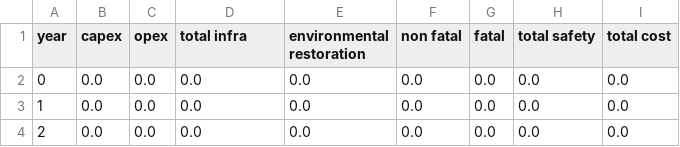
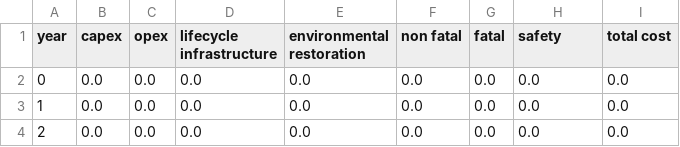
Before and after one commit to narslab/project-groundwork, a CSV file: results/outcomes/analyze-result-additional-cost.csv, drawn as a sheet; only a part is shown.

```diff
--- a/results/outcomes/analyze-result-additional-cost.csv
+++ b/results/outcomes/analyze-result-additional-cost.csv
@@ -1,2 +1,2 @@
-year,capex,opex,total infra,environmental restoration,non fatal,fatal,total safety,total cost
+year,capex,opex,lifecycle infrastructure,environmental restoration,non fatal,fatal,safety,total cost
 0,0.0,0.0,0.0,0.0,0.0,0.0,0.0,0.0
```
Also changed, not shown: results/outcomes/analyze-result-statusQuo-strategy.csv, results/outcomes/analyze-result-undergrounding-strategy.csv, 19 other files.
